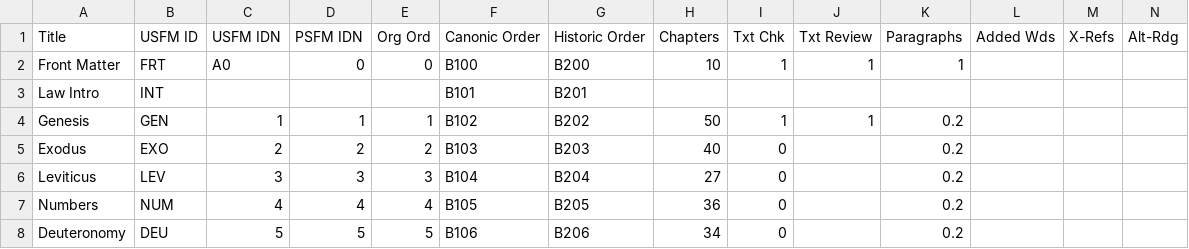
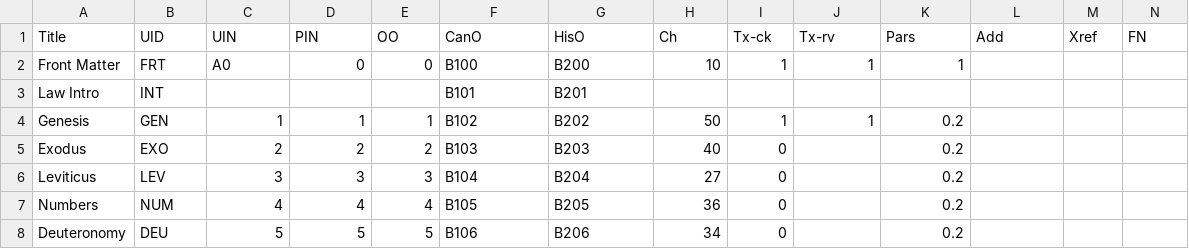
Before and after one commit to cmahte/ENG-B-AV1911-pd-PSFM, a CSV file: KJV1911 Status.csv, drawn as a sheet; only a part is shown; the diff covers the shown part only; the diff names each change by its address in the sheet, - before the commit and + after, or states it on an @@ line.

Commit message:
Fix Status.csv Headers
New heading titles made display in github unreadably wide... fixing.

```diff
--- a/KJV1911 Status.csv
+++ b/KJV1911 Status.csv
-B1: USFM ID
+B1: UID
-C1: USFM IDN
+C1: UIN
-D1: PSFM IDN
+D1: PIN
-E1: Org Ord
+E1: OO
-F1: Canonic Order
+F1: CanO
-G1: Historic Order
+G1: HisO
-H1: Chapters
+H1: Ch
-I1: Txt Chk
+I1: Tx-ck
-J1: Txt Review
+J1: Tx-rv
-K1: Paragraphs
+K1: Pars
-L1: Added Wds
+L1: Add
-M1: X-Refs
+M1: Xref
-N1: Alt-Rdg
+N1: FN
```
Also changed, not shown: 3 edited cells elsewhere in this file.
